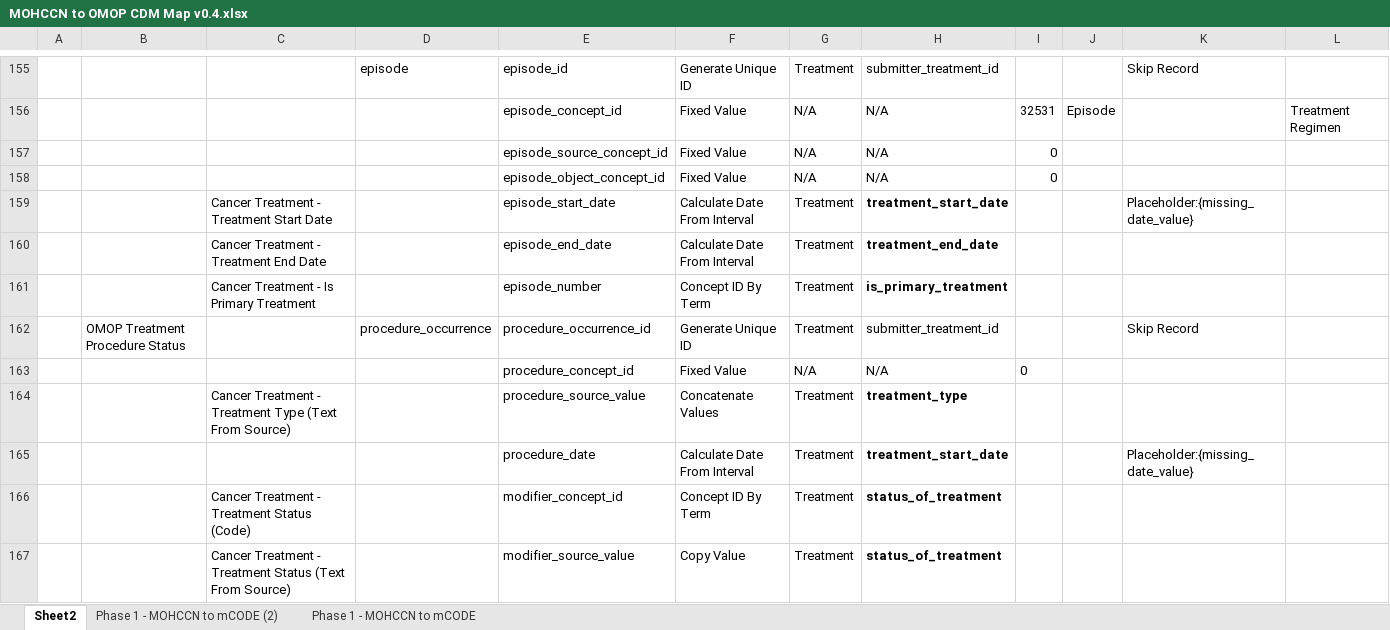
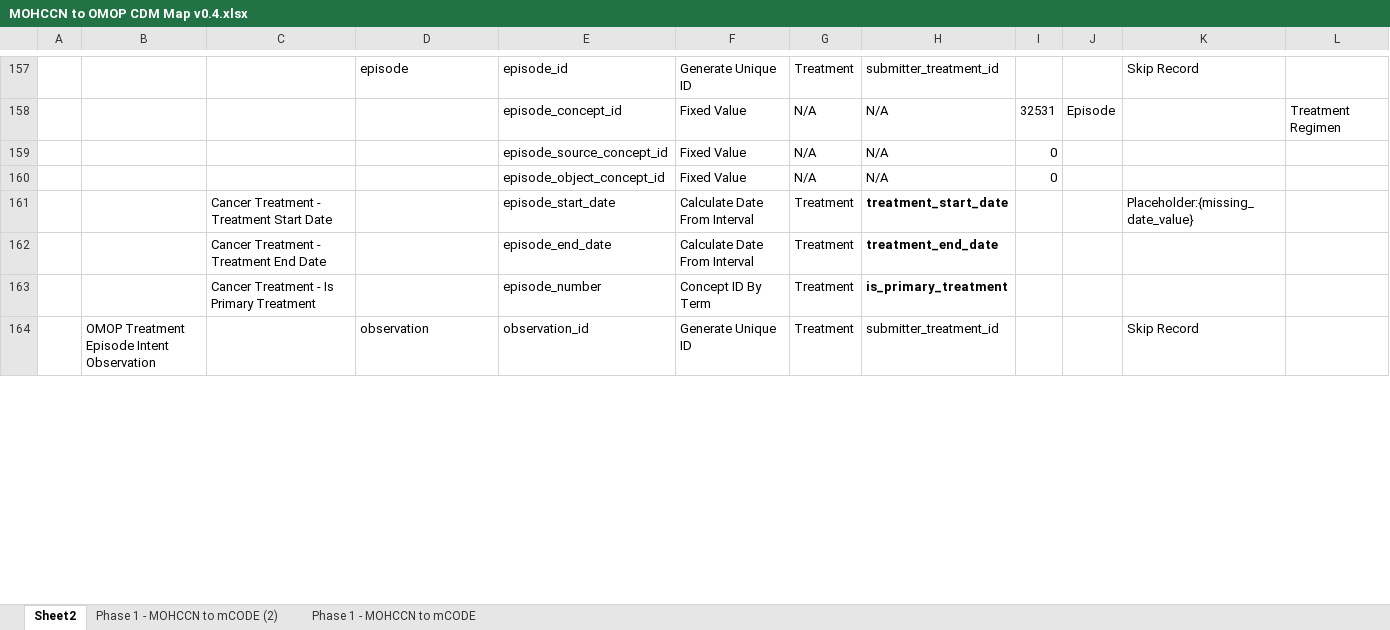
Before and after one commit to CanDIG/mohccn-omop-etl, an Excel workbook: config/MOHCCN to OMOP CDM Map v0.4.xlsx, sheet Sheet2, drawn as a sheet; only a part is shown, gaps mark what is left out; the shorter side is filled out with more unchanged rows; values as stored, in another font and other column widths than the file's, no borders; removed rows and columns are numbered as before the commit, all else as after; the diff covers the shown part only; the diff names each change by its address in the sheet, - before the commit and + after, or states it on an @@ line.

Commit message:
Added instruction type "Copy Node" and fixed transformation of treatment_type nodes. Added instruction type "Calculate Date From Age" to transform age_at_comorbidity_diagnosis.

```diff
--- a/config/MOHCCN to OMOP CDM Map v0.4.xlsx (sheet Sheet2)
+++ b/config/MOHCCN to OMOP CDM Map v0.4.xlsx (sheet Sheet2)
-row 162:  | OMOP Treatment Procedure Status |  | procedure_occurrence | procedure_occurrence_id | Generate Unique ID | Treatment | submitter_treatment_id |  |  | Skip Record
@@ row 163 moved to row 181: procedure_concept_id @@
-row 164:  |  | Cancer Treatment - Treatment Type (Text From Source) |  | procedure_source_value | Concatenate Values | Treatment | treatment_type
-row 165:  |  |  |  | procedure_date | Calculate Date From Interval | Treatment | treatment_start_date |  |  | Placeholder:{missing_date_value}
-row 166:  |  | Cancer Treatment - Treatment Status (Code) |  | modifier_concept_id | Concept ID By Term | Treatment | status_of_treatment
-row 167:  |  | Cancer Treatment - Treatment Status (Text From Source) |  | modifier_source_value | Copy Value | Treatment | status_of_treatment
```
Also changed, not shown: 9 added rows, 2 removed rows, 1 moved row, 12 edited cells and cell formats elsewhere in this sheet, formulas that keep their value, 2 other files.
